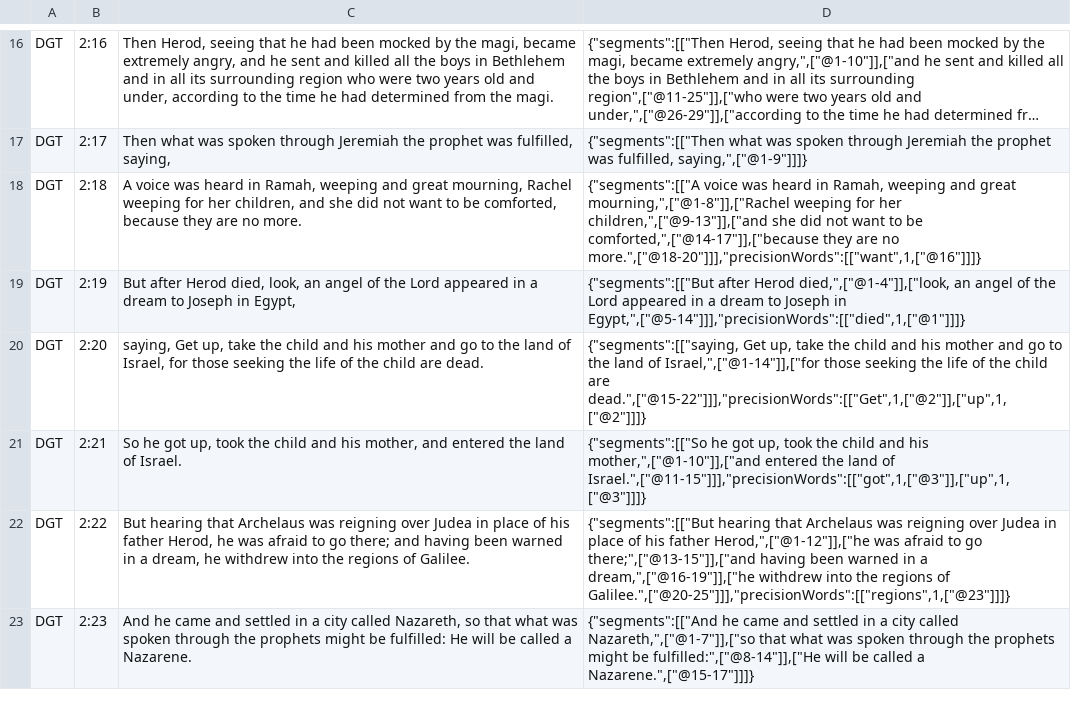
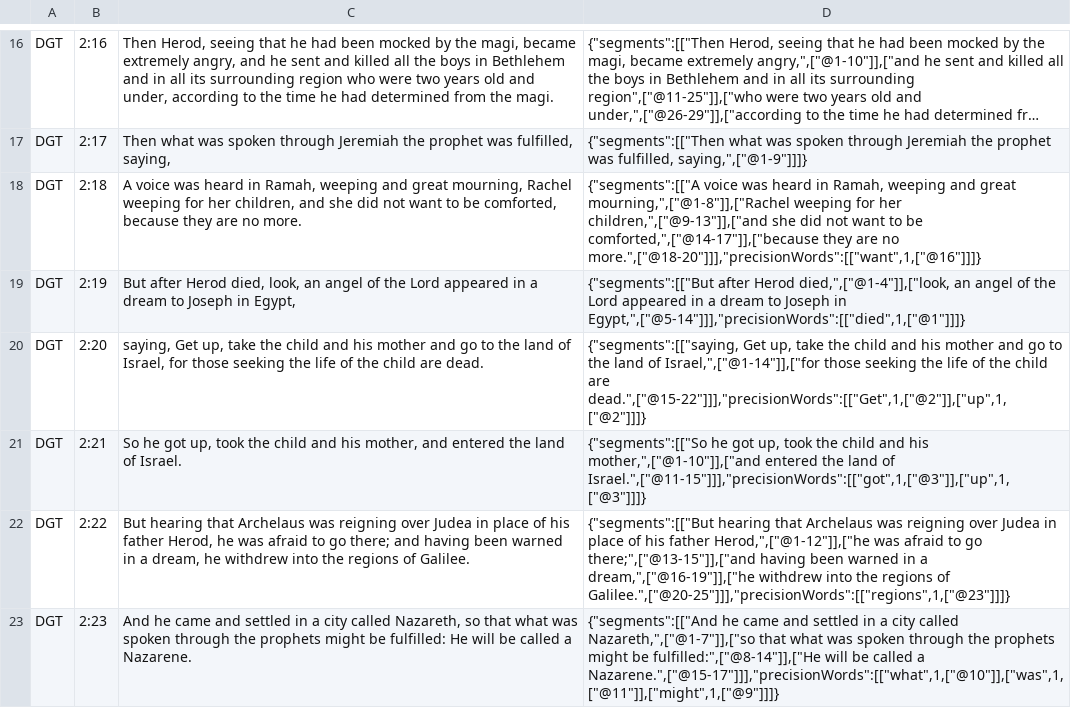
Before and after one commit to darethehair/DGTBible, a TSV file: data/authoring/matthew-02-dgt.tsv, drawn as a sheet; only a part is shown, gaps mark what is left out; long unchanged cells end in ….

Commit message:
Refine Matthew 2:23 precise hover links

```diff
--- a/data/authoring/matthew-02-dgt.tsv
+++ b/data/authoring/matthew-02-dgt.tsv
@@ -22,2 +22,2 @@ DGT	2:21	So he got up, took the child and his mother, and entered the land of Is
 DGT	2:22	But hearing that Archelaus was reigning over Judea in place of his father Herod, he was afraid to go there; and having been warned in a dream, he withdrew into the regions of Galilee.	{"segments":[["But hearing that Archelaus was reigning over Judea in place of his father Herod,",["@1-12"]],["he was afraid to go there;",["@13-15"]],["and having been warned in a dream,",["@16-19"]],["he withdrew into the regions of Galilee.",["@20-25"]]],"precisionWords":[["regions",1,["@23"]]]}
-DGT	2:23	And he came and settled in a city called Nazareth, so that what was spoken through the prophets might be fulfilled: He will be called a Nazarene.	{"segments":[["And he came and settled in a city called Nazareth,",["@1-7"]],["so that what was spoken through the prophets might be fulfilled:",["@8-14"]],["He will be called a Nazarene.",["@15-17"]]]}
+DGT	2:23	And he came and settled in a city called Nazareth, so that what was spoken through the prophets might be fulfilled: He will be called a Nazarene.	{"segments":[["And he came and settled in a city called Nazareth,",["@1-7"]],["so that what was spoken through the prophets might be fulfilled:",["@8-14"]],["He will be called a Nazarene.",["@15-17"]]],"precisionWords":[["what",1,["@10"]],["was",1,["@11"]],["might",1,["@9"]]]}
```
